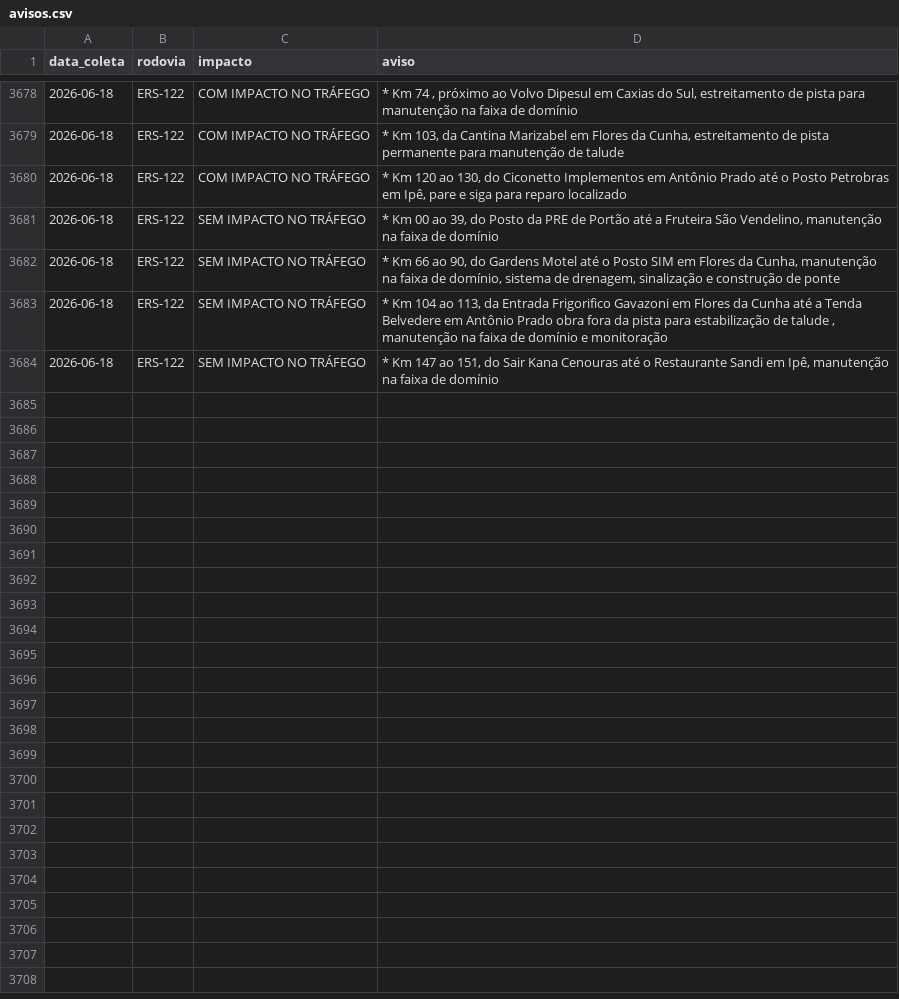
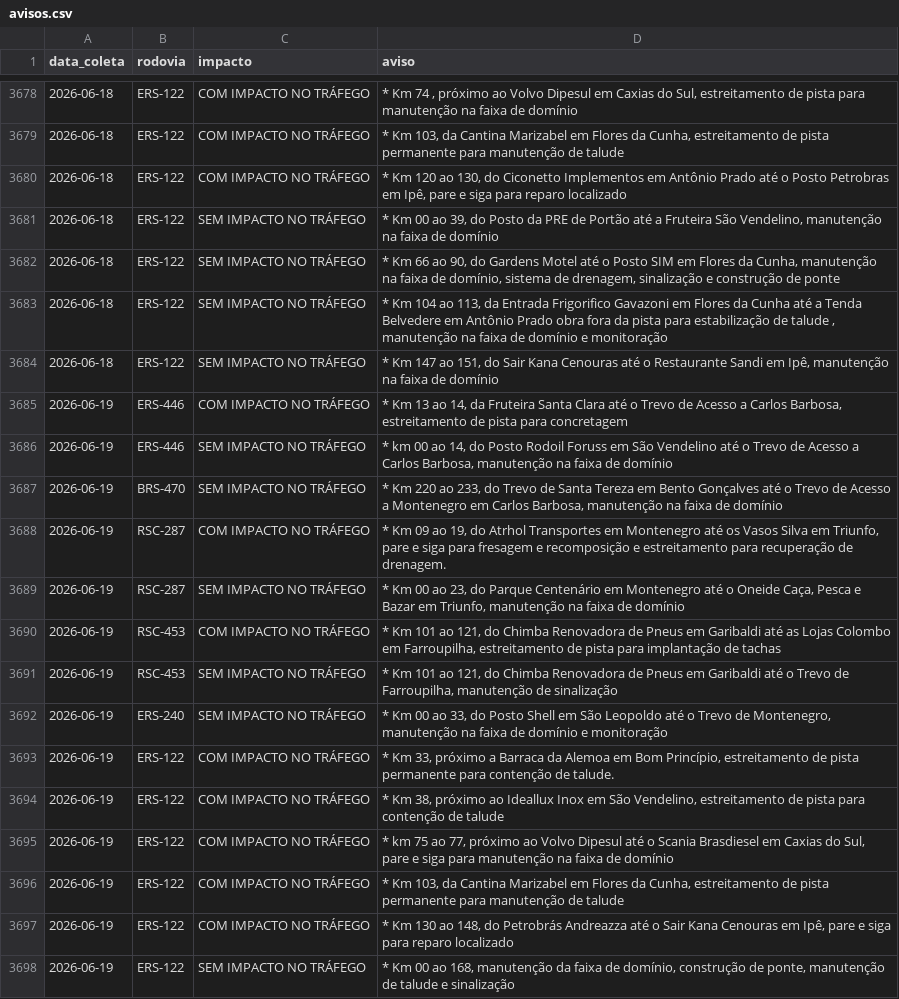
Before and after one commit to gabriel-englert/csg, a CSV file: data/avisos.csv, drawn as a sheet; only a part is shown, gaps mark what is left out.

```diff
--- a/data/avisos.csv
+++ b/data/avisos.csv
@@ -3684 +3684,15 @@ data_coleta,rodovia,impacto,aviso
 2026-06-18,ERS-122,SEM IMPACTO NO TRÁFEGO,"* Km 147 ao 151, do Sair Kana Cenouras  até o Restaurante Sandi em Ipê,  manutenção na faixa de domínio"
+2026-06-19,ERS-446,COM IMPACTO NO TRÁFEGO,"* Km 13 ao 14, da Fruteira Santa Clara até o Trevo de Acesso a Carlos Barbosa, estreitamento de pista para concretagem"
+2026-06-19,ERS-446,SEM IMPACTO NO TRÁFEGO,"* km 00 ao 14, do Posto Rodoil Foruss em São Vendelino até o Trevo de Acesso a Carlos Barbosa, manutenção na faixa de domínio"
+2026-06-19,BRS-470,SEM IMPACTO NO TRÁFEGO,"* Km 220 ao 233, do Trevo de Santa Tereza em Bento Gonçalves até o Trevo de Acesso a Montenegro em Carlos Barbosa, manutenção na faixa de domínio"
+2026-06-19,RSC-287,COM IMPACTO NO TRÁFEGO,"* Km 09 ao 19, do Atrhol Transportes em Montenegro até os Vasos Silva em Triunfo, pare e siga para fresagem e recomposição e estreitamento para recuperação de drenagem."
+2026-06-19,RSC-287,SEM IMPACTO NO TRÁFEGO,"* Km 00 ao 23, do Parque Centenário em Montenegro até o Oneide Caça, Pesca e Bazar em Triunfo, manutenção na faixa de domínio"
+2026-06-19,RSC-453,COM IMPACTO NO TRÁFEGO,"* Km 101 ao 121, do Chimba Renovadora de Pneus em Garibaldi até as Lojas Colombo em Farroupilha, estreitamento de pista para implantação de tachas"
+2026-06-19,RSC-453,SEM IMPACTO NO TRÁFEGO,"* Km 101 ao 121, do Chimba Renovadora de Pneus em Garibaldi até o Trevo de Farroupilha, manutenção de sinalização"
+2026-06-19,ERS-240,SEM IMPACTO NO TRÁFEGO,"* Km 00 ao 33, do Posto Shell em São Leopoldo até o Trevo de Montenegro, manutenção na faixa de domínio e monitoração"
+2026-06-19,ERS-122,COM IMPACTO NO TRÁFEGO,"* Km 33, próximo a Barraca da Alemoa em Bom Princípio, estreitamento de pista permanente para contenção de talude."
+2026-06-19,ERS-122,COM IMPACTO NO TRÁFEGO,"* Km 38, próximo ao Ideallux Inox em São Vendelino, estreitamento de pista para contenção de talude"
+2026-06-19,ERS-122,COM IMPACTO NO TRÁFEGO,"* km 75 ao 77, próximo ao Volvo Dipesul até o Scania Brasdiesel em Caxias do Sul, pare e siga para manutenção na faixa de domínio"
+2026-06-19,ERS-122,COM IMPACTO NO TRÁFEGO,"* Km 103, da Cantina Marizabel em Flores da Cunha, estreitamento de pista permanente para manutenção de talude"
+2026-06-19,ERS-122,COM IMPACTO NO TRÁFEGO,"* Km 130 ao 148, do Petrobrás Andreazza até o Sair Kana Cenouras em Ipê, pare e siga para reparo localizado"
+2026-06-19,ERS-122,SEM IMPACTO NO TRÁFEGO,"* Km 00 ao 168, manutenção da faixa de domínio, construção de ponte, manutenção de talude e sinalização"
```
